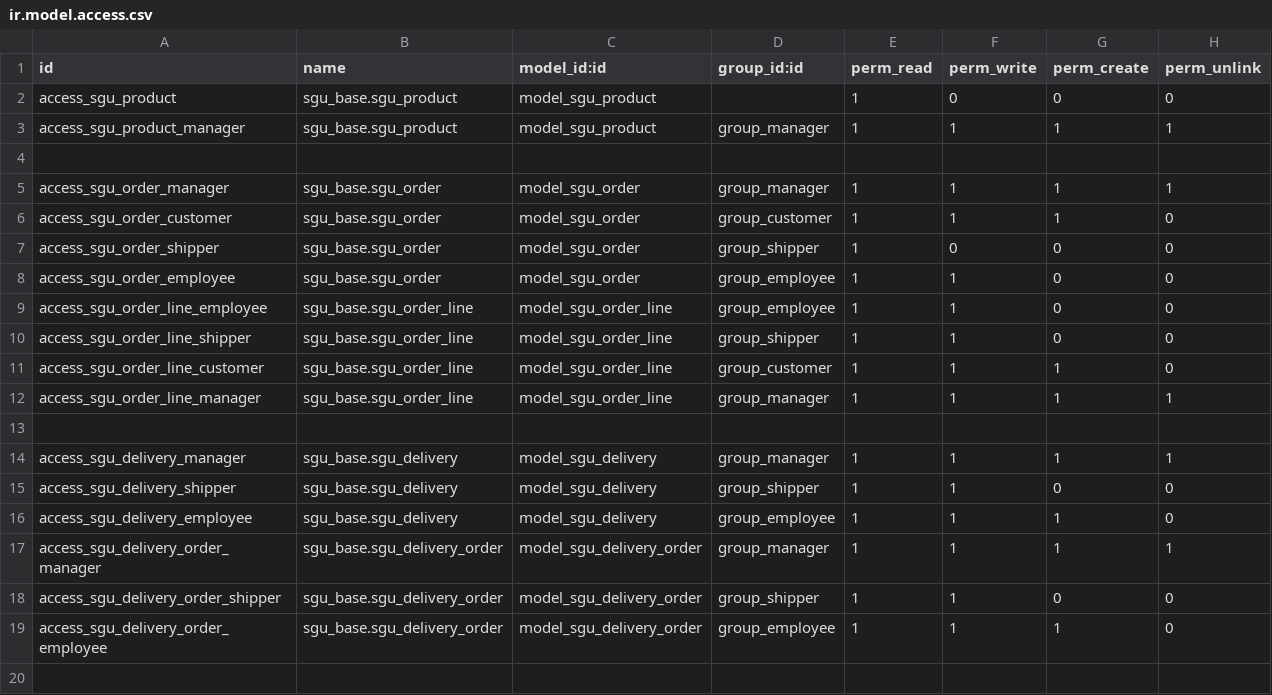
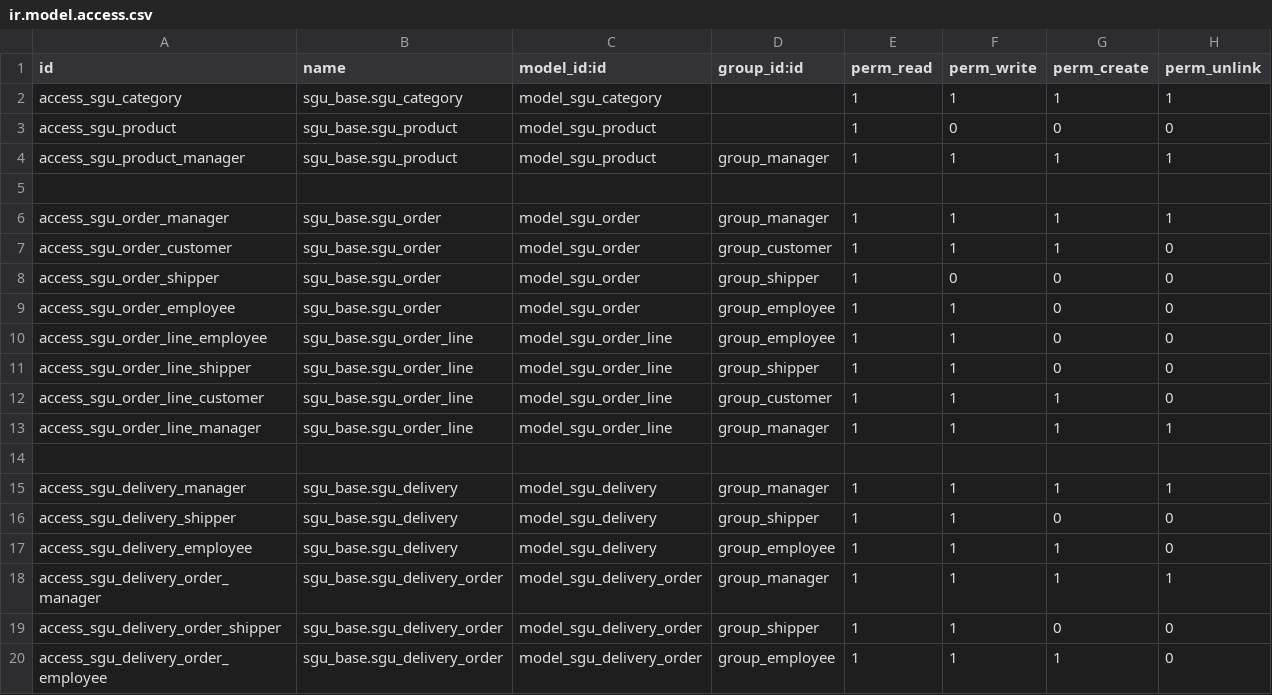
Before and after one commit to IT-s-Thesis/main, a CSV file: src/build-addons/sgu_base/security/ir.model.access.csv, drawn as a sheet; the diff names each change by its address in the sheet, - before the commit and + after, or states it on an @@ line.

```diff
--- a/src/build-addons/sgu_base/security/ir.model.access.csv
+++ b/src/build-addons/sgu_base/security/ir.model.access.csv
+row 2: access_sgu_category | sgu_base.sgu_category | model_sgu_category |  | 1 | 1 | 1 | 1
```
Also changed, not shown: 9 other files.
